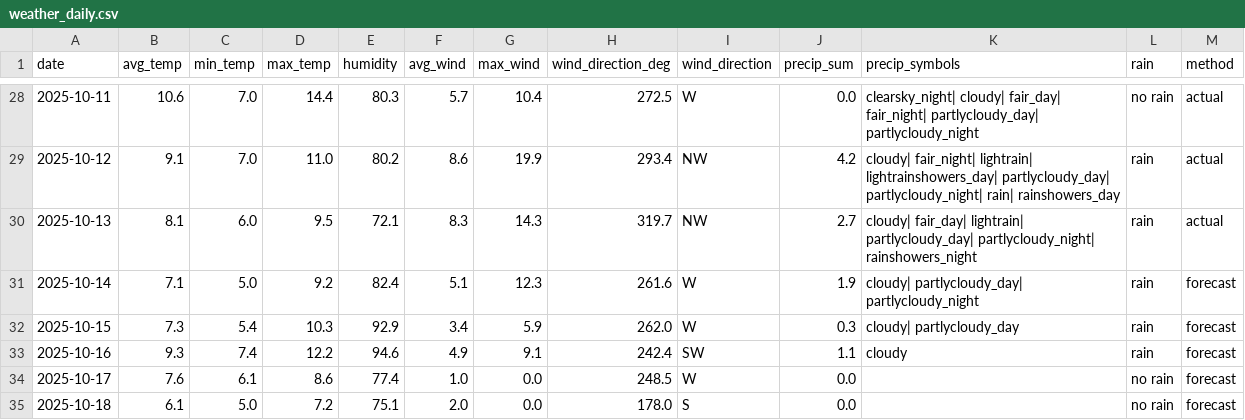
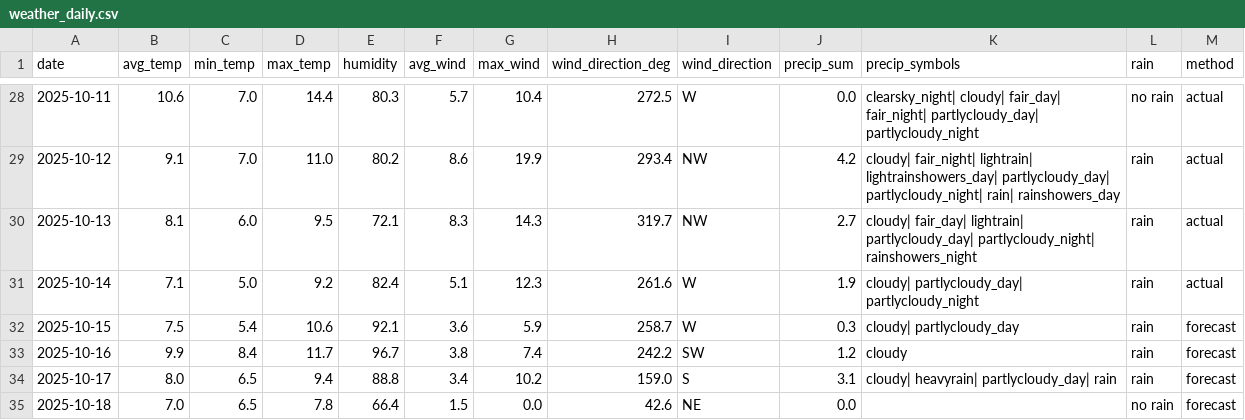
Before and after one commit to OlegChernodon/oc_public_reporitory, a CSV file: weather_daily.csv, drawn as a sheet; only a part is shown, gaps mark what is left out; the diff covers the shown part only.

Commit message:
Update weather_daily.csv (auto) 2025-10-15 03:49

```diff
--- a/weather_daily.csv
+++ b/weather_daily.csv
@@ -30,6 +30,6 @@ date,avg_temp,min_temp,max_temp,humidity,avg_wind,max_wind,wind_direction_deg,wi
 2025-10-13,8.1,6.0,9.5,72.1,8.3,14.3,319.7,NW,2.7,cloudy| fair_day| lightrain| partlycloudy_day| partlycloudy_night| rainshowers_night,rain,actual
-2025-10-14,7.1,5.0,9.2,82.4,5.1,12.3,261.6,W,1.9,cloudy| partlycloudy_day| partlycloudy_night,rain,forecast
-2025-10-15,7.3,5.4,10.3,92.9,3.4,5.9,262.0,W,0.3,cloudy| partlycloudy_day,rain,forecast
-2025-10-16,9.3,7.4,12.2,94.6,4.9,9.1,242.4,SW,1.1,cloudy,rain,forecast
-2025-10-17,7.6,6.1,8.6,77.4,1.0,0.0,248.5,W,0.0,,no rain,forecast
-2025-10-18,6.1,5.0,7.2,75.1,2.0,0.0,178.0,S,0.0,,no rain,forecast
+2025-10-14,7.1,5.0,9.2,82.4,5.1,12.3,261.6,W,1.9,cloudy| partlycloudy_day| partlycloudy_night,rain,actual
+2025-10-15,7.5,5.4,10.6,92.1,3.6,5.9,258.7,W,0.3,cloudy| partlycloudy_day,rain,forecast
+2025-10-16,9.9,8.4,11.7,96.7,3.8,7.4,242.2,SW,1.2,cloudy,rain,forecast
+2025-10-17,8.0,6.5,9.4,88.8,3.4,10.2,159.0,S,3.1,cloudy| heavyrain| partlycloudy_day| rain,rain,forecast
+2025-10-18,7.0,6.5,7.8,66.4,1.5,0.0,42.6,NE,0.0,,no rain,forecast
```
Also changed, not shown: 1 added row and 13 edited cells elsewhere in this file.
